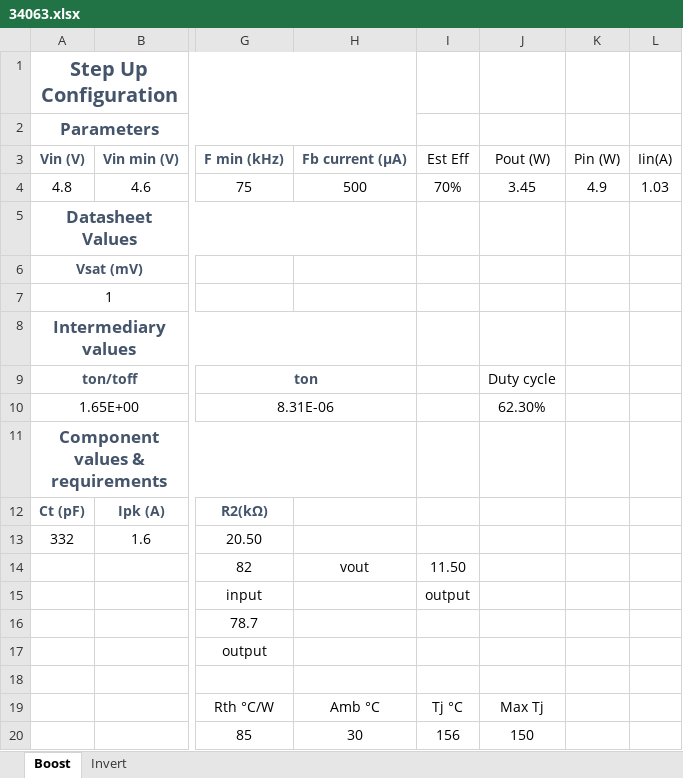
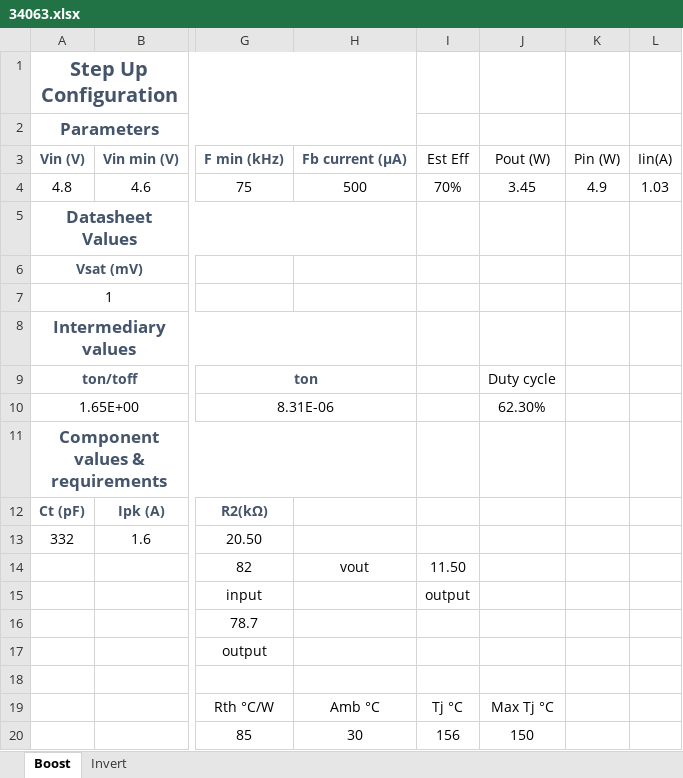
Before and after one commit to reivax-boucoi/Electronic_Load, an Excel workbook: pcb/DCDCboard/34063.xlsx, sheet Boost, drawn as a sheet; only a part is shown, gaps mark what is left out; values as stored, in another font and other column widths than the file's, no borders; conditional formats not drawn; the diff names each change by its address in the sheet, - before the commit and + after, or states it on an @@ line.

```diff
--- a/pcb/DCDCboard/34063.xlsx (sheet Boost)
+++ b/pcb/DCDCboard/34063.xlsx (sheet Boost)
-J19: Max Tj
+J19: Max Tj °C
```
Also changed, not shown: 1 other file.
